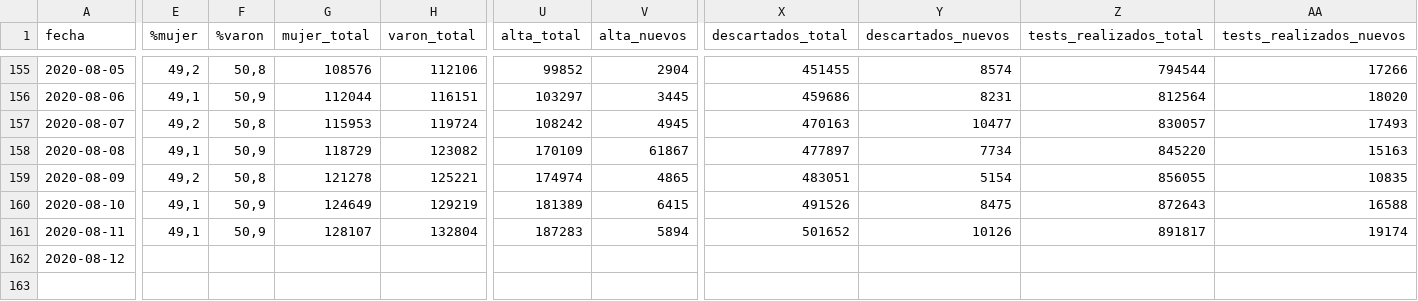
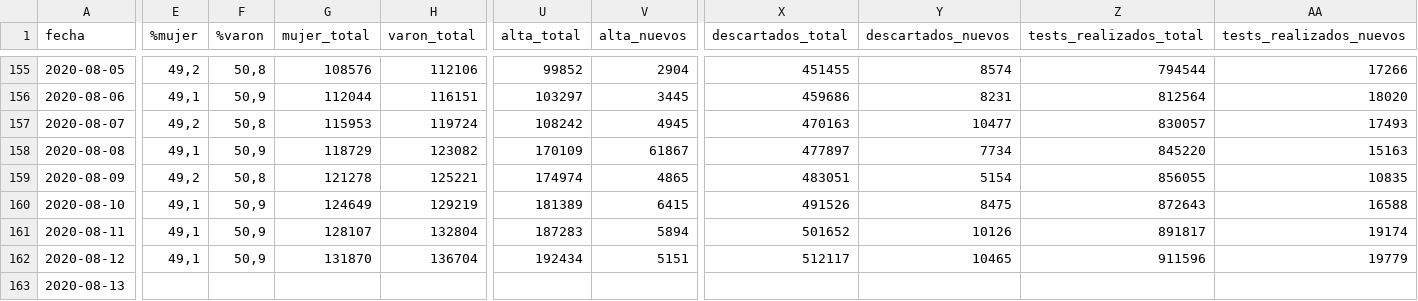
Before and after one commit to lucia15/Database-Covid19-Argentina, a CSV file: Argentina-covid19.csv, drawn as a sheet; only a part is shown, gaps mark what is left out; rows hold the shown columns only; the diff covers the shown part only; the diff names each change by its address in the sheet, - before the commit and + after, or states it on an @@ line.

```diff
--- a/Argentina-covid19.csv
+++ b/Argentina-covid19.csv
-E162 (%mujer): (empty)
+E162 (%mujer): 49,1
-F162 (%varon): (empty)
+F162 (%varon): 50,9
-G162 (mujer_total): (empty)
+G162 (mujer_total): 131870
-H162 (varon_total): (empty)
+H162 (varon_total): 136704
-U162 (alta_total): (empty)
+U162 (alta_total): 192434
-V162 (alta_nuevos): (empty)
+V162 (alta_nuevos): 5151
-X162 (descartados_total): (empty)
+X162 (descartados_total): 512117
-Y162 (descartados_nuevos): (empty)
+Y162 (descartados_nuevos): 10465
-Z162 (tests_realizados_total): (empty)
+Z162 (tests_realizados_total): 911596
-AA162 (tests_realizados_nuevos): (empty)
+AA162 (tests_realizados_nuevos): 19779
+row 163: 2020-08-13
```
Also changed, not shown: 1 edited cell elsewhere in this file, Argentina-covid19-por-provincia.csv, 1 other file.
